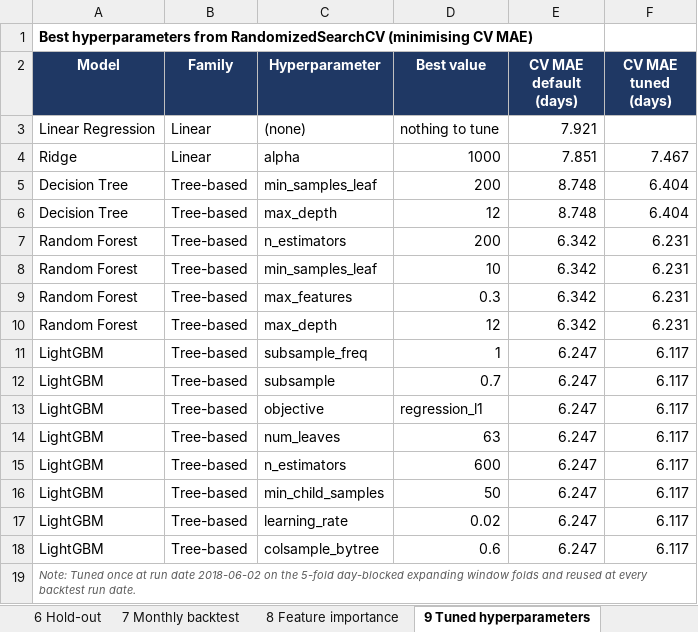
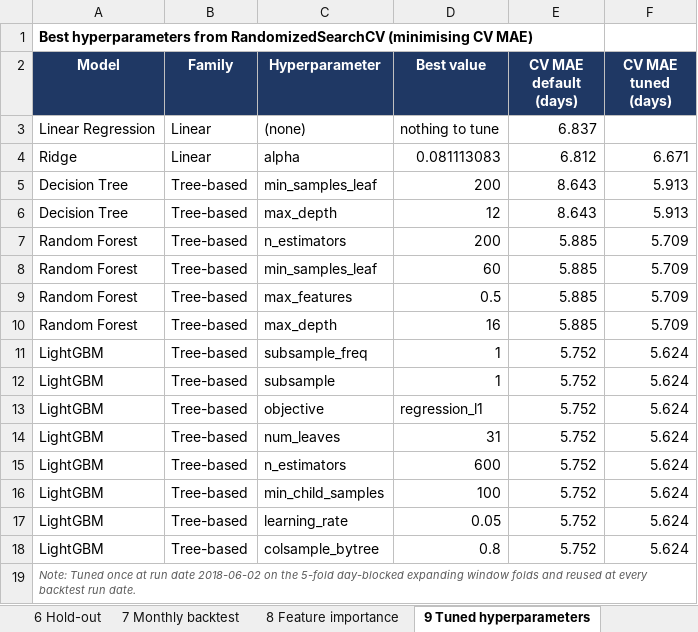
Before and after one commit to mushroomyyy/Team8_IT5006_Ecommerce_Analytics_AY2627Sem1, an Excel workbook: phase2/results/regression_report_tables.xlsx, sheet 9 Tuned hyperparameters, drawn as a sheet; values as stored, in another font and other column widths than the file's, no borders; the diff names each change by its address in the sheet, - before the commit and + after, or states it on an @@ line.

```diff
--- a/phase2/results/regression_report_tables.xlsx (sheet 9 Tuned hyperparameters)
+++ b/phase2/results/regression_report_tables.xlsx (sheet 9 Tuned hyperparameters)
-E3 (CV MAE default (days)): 7.921
+E3 (CV MAE default (days)): 6.837
-D4 (Best value): 1000
+D4 (Best value): 0.081113083
-E4 (CV MAE default (days)): 7.851
+E4 (CV MAE default (days)): 6.812
-F4 (CV MAE tuned (days)): 7.467
+F4 (CV MAE tuned (days)): 6.671
-E5:E6 (CV MAE default (days)): 8.748
+E5:E6 (CV MAE default (days)): 8.643
-F5:F6 (CV MAE tuned (days)): 6.404
+F5:F6 (CV MAE tuned (days)): 5.913
-E7:E10 (CV MAE default (days)): 6.342
+E7:E10 (CV MAE default (days)): 5.885
-F7:F10 (CV MAE tuned (days)): 6.231
+F7:F10 (CV MAE tuned (days)): 5.709
-D8 (Best value): 10
+D8 (Best value): 60
-D9 (Best value): 0.3
+D9 (Best value): 0.5
-D10 (Best value): 12
+D10 (Best value): 16
-E11:E18 (CV MAE default (days)): 6.247
+E11:E18 (CV MAE default (days)): 5.752
-F11:F18 (CV MAE tuned (days)): 6.117
+F11:F18 (CV MAE tuned (days)): 5.624
-D12 (Best value): 0.7
+D12 (Best value): 1
-D14 (Best value): 63
+D14 (Best value): 31
-D16 (Best value): 50
+D16 (Best value): 100
-D17 (Best value): 0.02
+D17 (Best value): 0.05
-D18 (Best value): 0.6
+D18 (Best value): 0.8
```
Also changed, not shown: sheet 7 Monthly backtest, sheet 6 Hold-out, sheet 10 Residuals by segment, sheet 4 CV results, sheet 1 Horizon audit, sheet 2 Split and CV folds, 5 more sheets, 12 other files.
